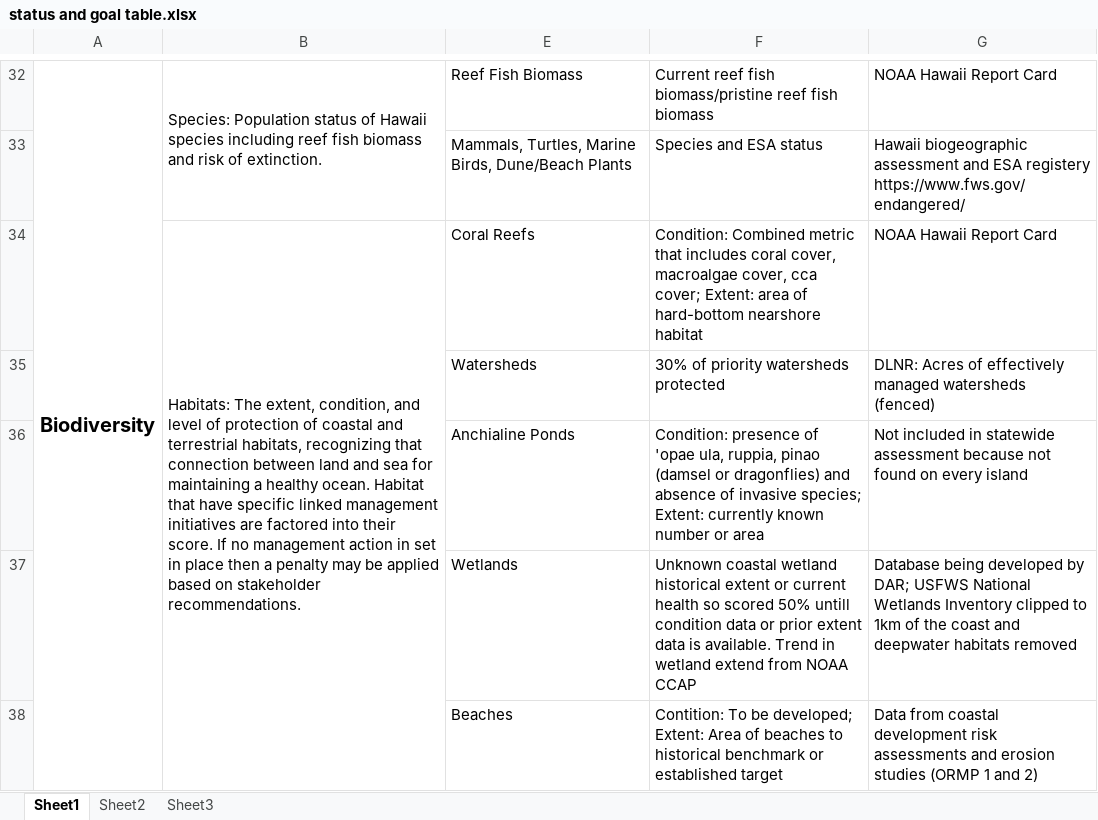
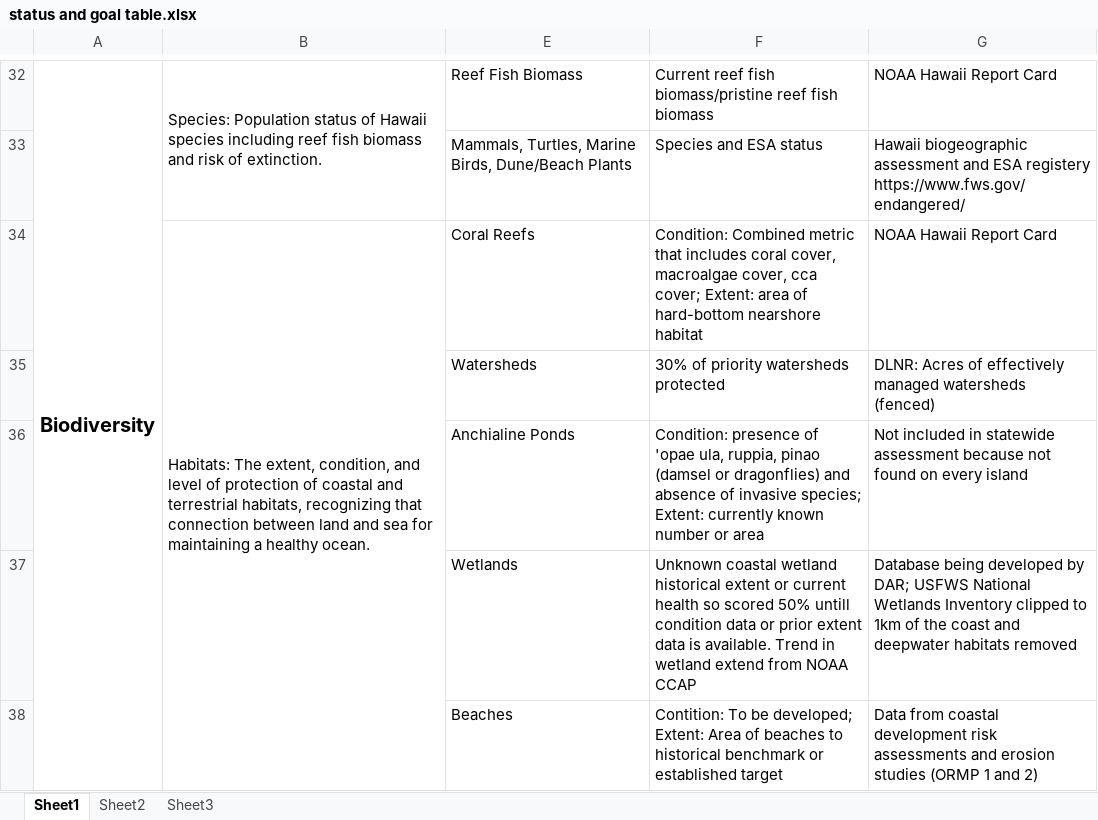
Before and after one commit to OHI-Science/mhi, an Excel workbook: status and goal table.xlsx, sheet Sheet1, drawn as a sheet; only a part is shown, gaps mark what is left out; values as stored, in another font and other column widths than the file's, no borders; the diff covers the shown part only; the diff names each change by its address in the sheet, - before the commit and + after, or states it on an @@ line.

Commit message:
Updated functions and removed scores for CS, CW, and Connection to Place for only presenting draft framework with modified goals

```diff
--- a/status and goal table.xlsx (sheet Sheet1)
+++ b/status and goal table.xlsx (sheet Sheet1)
-B34: …healthy ocean. Habitat that have specific linked management initiatives are factored into their score. If no management action in set in place then a penalty may be applied based on stakeholder recommendations.
+B34: …healthy ocean.
```
Also changed, not shown: 1 added row, 7 edited cells and cell formats elsewhere in this sheet, sheet Sheet2, hidden cells, 14 other files.
